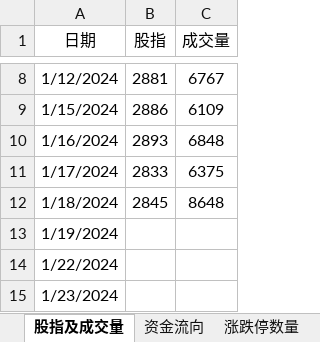
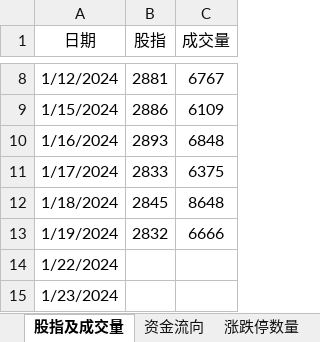
Before and after one commit to Ruffia/Trade, an Excel workbook: 2024-Stock.xlsx, sheet 股指及成交量, drawn as a sheet; only a part is shown, gaps mark what is left out; values as stored, in another font and other column widths than the file's, no borders; charts and pictures not drawn; the diff names each change by its address in the sheet, - before the commit and + after, or states it on an @@ line.

```diff
--- a/2024-Stock.xlsx (sheet 股指及成交量)
+++ b/2024-Stock.xlsx (sheet 股指及成交量)
-B13 (股指): (empty)
+B13 (股指): 2832
-C13 (成交量): (empty)
+C13 (成交量): 6666
```
Also changed, not shown: sheet 涨跌停数量, sheet 账户, sheet 期货, sheet 上涨下跌数量, sheet 资金流向, charts or pictures.
